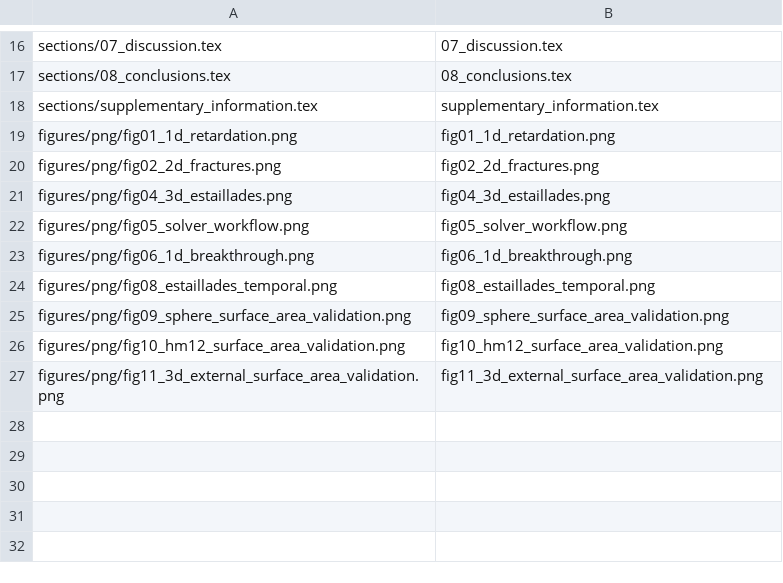
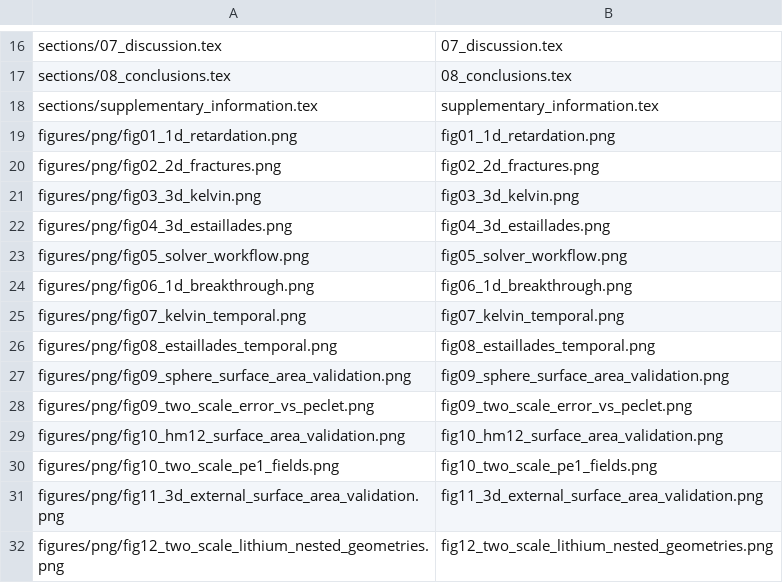
Before and after one commit to hannahmenke/GeoChemFoam-surface-complexation-paper, a TSV file: papers/scalarTransportDBSFoam-phreeqc-surface-complexation/submission_files.tsv, drawn as a sheet; only a part is shown, gaps mark what is left out.

```diff
--- a/papers/scalarTransportDBSFoam-phreeqc-surface-complexation/submission_files.tsv
+++ b/papers/scalarTransportDBSFoam-phreeqc-surface-complexation/submission_files.tsv
@@ -20,2 +20,3 @@ figures/png/fig01_1d_retardation.png	fig01_1d_retardation.png
 figures/png/fig02_2d_fractures.png	fig02_2d_fractures.png
+figures/png/fig03_3d_kelvin.png	fig03_3d_kelvin.png
 figures/png/fig04_3d_estaillades.png	fig04_3d_estaillades.png
@@ -23,5 +24,9 @@ figures/png/fig05_solver_workflow.png	fig05_solver_workflow.png
 figures/png/fig06_1d_breakthrough.png	fig06_1d_breakthrough.png
+figures/png/fig07_kelvin_temporal.png	fig07_kelvin_temporal.png
 figures/png/fig08_estaillades_temporal.png	fig08_estaillades_temporal.png
 figures/png/fig09_sphere_surface_area_validation.png	fig09_sphere_surface_area_validation.png
+figures/png/fig09_two_scale_error_vs_peclet.png	fig09_two_scale_error_vs_peclet.png
 figures/png/fig10_hm12_surface_area_validation.png	fig10_hm12_surface_area_validation.png
+figures/png/fig10_two_scale_pe1_fields.png	fig10_two_scale_pe1_fields.png
 figures/png/fig11_3d_external_surface_area_validation.png	fig11_3d_external_surface_area_validation.png
+figures/png/fig12_two_scale_lithium_nested_geometries.png	fig12_two_scale_lithium_nested_geometries.png
```
Also changed, not shown: 8 other files.
